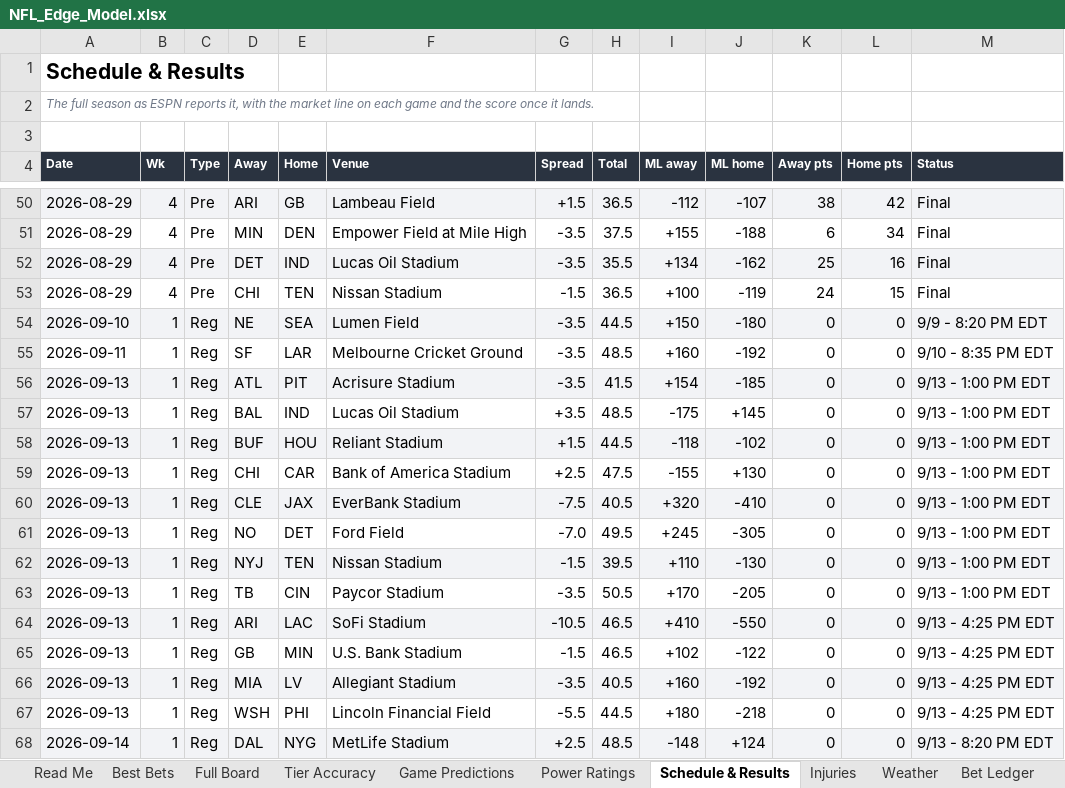
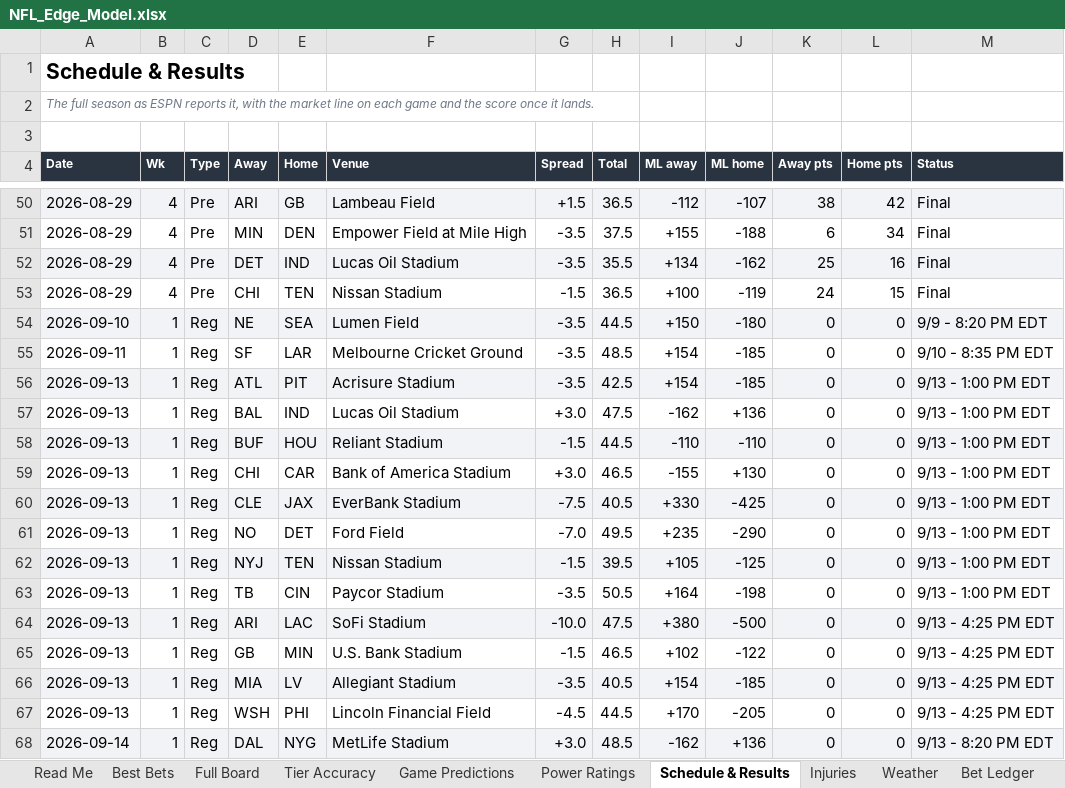
Before and after one commit to CHILLYCHILLY14/nfl-edge, an Excel workbook: NFL_Edge_Model.xlsx, sheet Schedule & Results, drawn as a sheet; only a part is shown, gaps mark what is left out; values as stored, in another font and other column widths than the file's, no borders; table styles not drawn; the diff covers the shown part only; the diff names each change by its address in the sheet, - before the commit and + after, or states it on an @@ line.

```diff
--- a/NFL_Edge_Model.xlsx (sheet Schedule & Results)
+++ b/NFL_Edge_Model.xlsx (sheet Schedule & Results)
-I55 (ML away): +160
+I55 (ML away): +154
-J55 (ML home): -192
+J55 (ML home): -185
-H56 (Total): 41.5
+H56 (Total): 42.5
-G57 (Spread): +3.5
+G57 (Spread): +3.0
-H57 (Total): 48.5
+H57 (Total): 47.5
-I57 (ML away): -175
+I57 (ML away): -162
-J57 (ML home): +145
+J57 (ML home): +136
-G58 (Spread): +1.5
+G58 (Spread): -1.5
-I58 (ML away): -118
+I58 (ML away): -110
-J58 (ML home): -102
+J58 (ML home): -110
-G59 (Spread): +2.5
+G59 (Spread): +3.0
-H59 (Total): 47.5
+H59 (Total): 46.5
-I60 (ML away): +320
+I60 (ML away): +330
-J60 (ML home): -410
+J60 (ML home): -425
-I61 (ML away): +245
+I61 (ML away): +235
-J61 (ML home): -305
+J61 (ML home): -290
-I62 (ML away): +110
+I62 (ML away): +105
-J62 (ML home): -130
+J62 (ML home): -125
-I63 (ML away): +170
+I63 (ML away): +164
-J63 (ML home): -205
+J63 (ML home): -198
-G64 (Spread): -10.5
+G64 (Spread): -10.0
-H64 (Total): 46.5
+H64 (Total): 47.5
-I64 (ML away): +410
+I64 (ML away): +380
-J64 (ML home): -550
+J64 (ML home): -500
-I66 (ML away): +160
+I66 (ML away): +154
-J66 (ML home): -192
+J66 (ML home): -185
-G67 (Spread): -5.5
+G67 (Spread): -4.5
-I67 (ML away): +180
+I67 (ML away): +170
-J67 (ML home): -218
+J67 (ML home): -205
-G68 (Spread): +2.5
+G68 (Spread): +3.0
-I68 (ML away): -148
+I68 (ML away): -162
-J68 (ML home): +124
+J68 (ML home): +136
```
Also changed, not shown: 44 edited cells elsewhere in this sheet, sheet Full Board, sheet Best Bets, sheet Weather, sheet Injuries, sheet Game Predictions, sheet Power Ratings, 2 more sheets, 19 other files.
